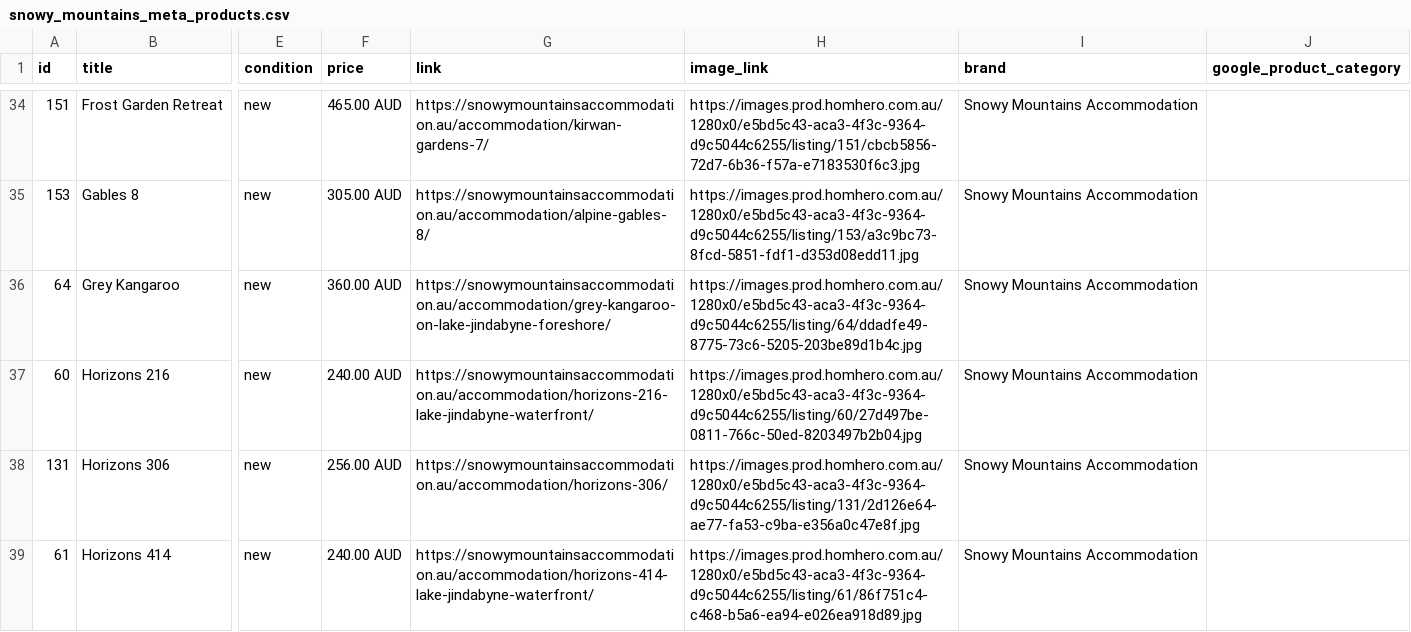
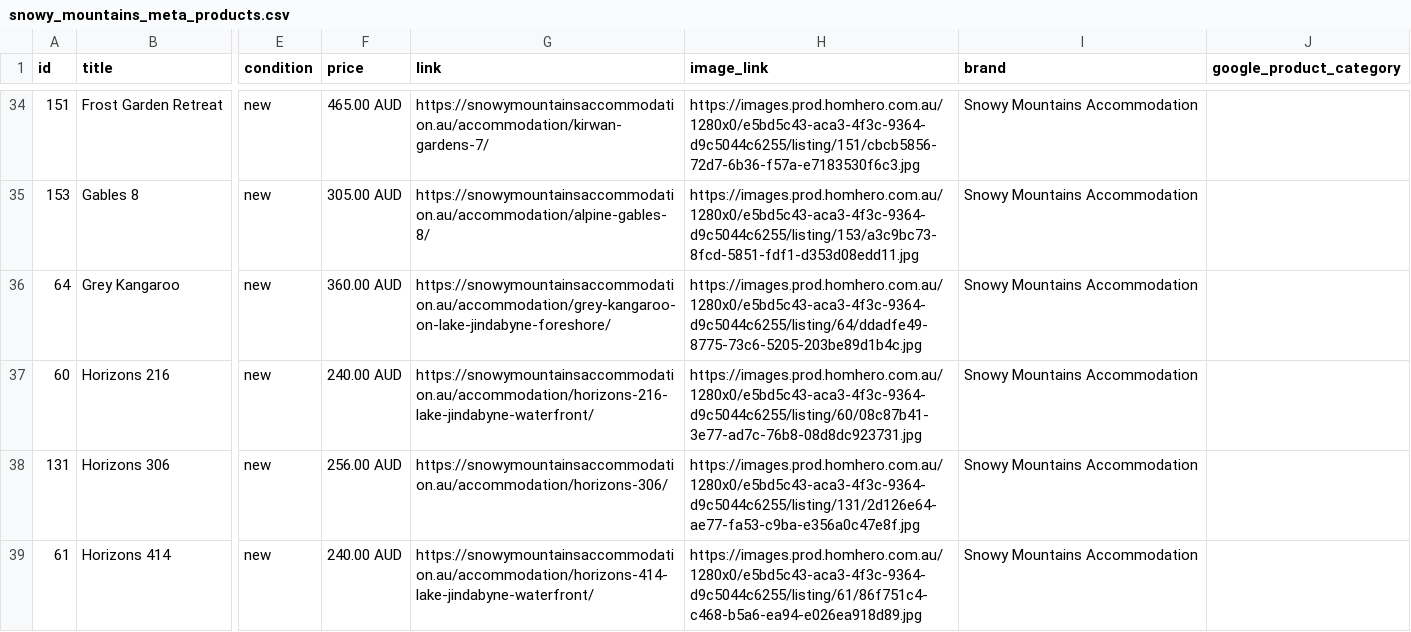
Before and after one commit to katie616/snowy-meta-feed, a CSV file: docs/snowy_mountains_meta_products.csv, drawn as a sheet; only a part is shown, gaps mark what is left out; the diff names each change by its address in the sheet, - before the commit and + after, or states it on an @@ line.

```diff
--- a/docs/snowy_mountains_meta_products.csv
+++ b/docs/snowy_mountains_meta_products.csv
-H37 (image_link): https://images.prod.homhero.com.au/1280x0/e5bd5c43-aca3-4f3c-9364-d9c5044c6255/listing/60/27d497be-0811-766c-50ed-8203497b2b04.jpg
+H37 (image_link): https://images.prod.homhero.com.au/1280x0/e5bd5c43-aca3-4f3c-9364-d9c5044c6255/listing/60/08c87b41-3e77-ad7c-76b8-08d8dc923731.jpg
```
